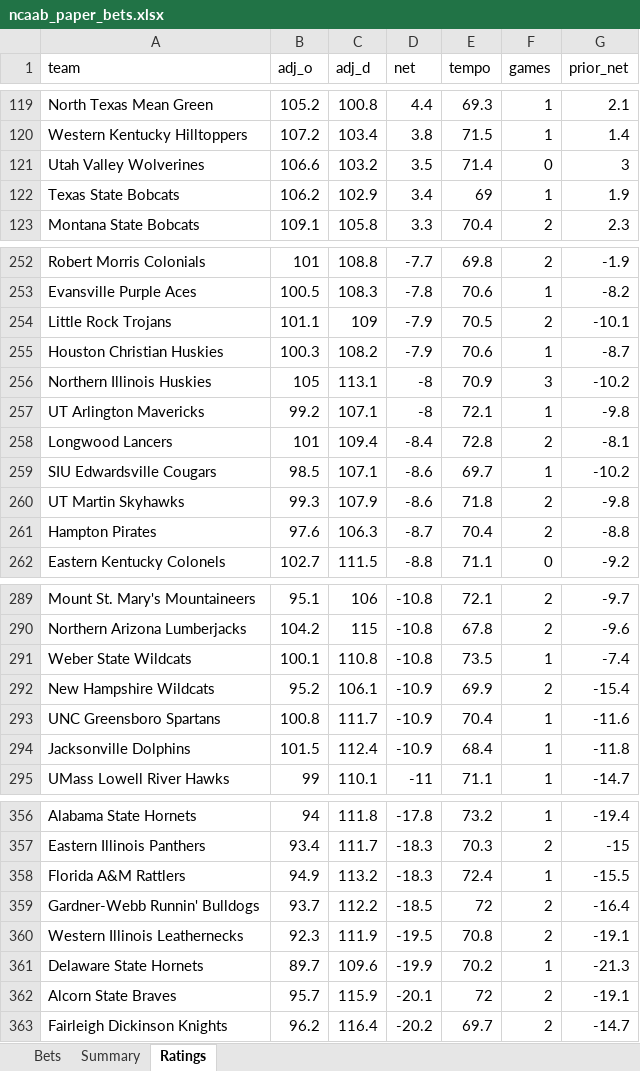
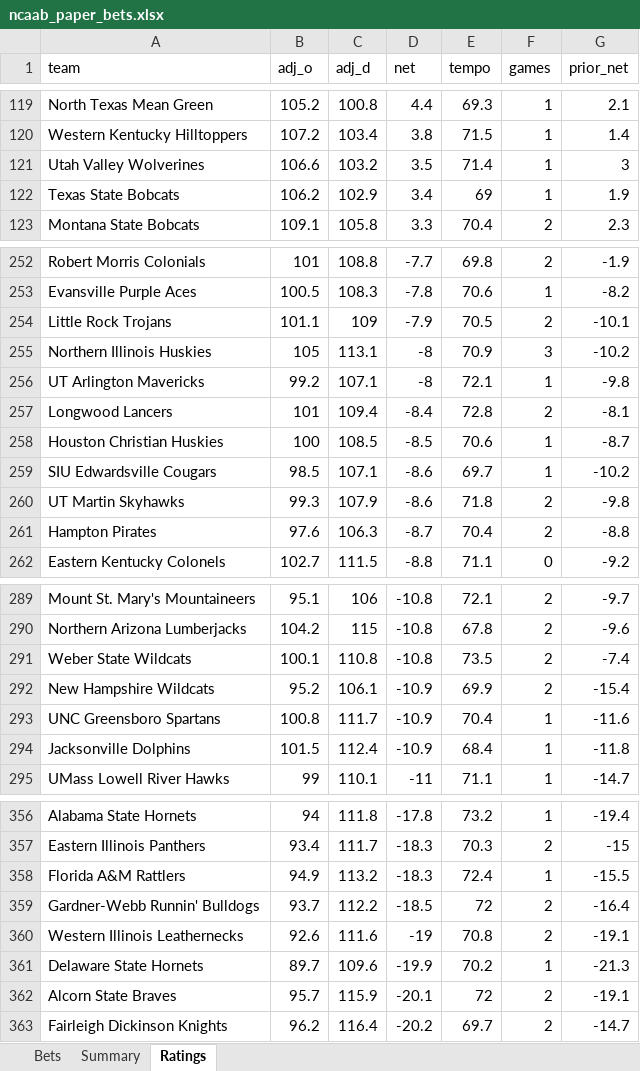
Before and after one commit to colebeasley10-glitch/pm-edge, an Excel workbook: ncaab_grader/data/ncaab_paper_bets.xlsx, sheet Ratings, drawn as a sheet; only a part is shown, gaps mark what is left out; values as stored, in another font and other column widths than the file's, no borders; removed rows and columns are numbered as before the commit, all else as after; the diff names each change by its address in the sheet, - before the commit and + after, or states it on an @@ line.

```diff
--- a/ncaab_grader/data/ncaab_paper_bets.xlsx (sheet Ratings)
+++ b/ncaab_grader/data/ncaab_paper_bets.xlsx (sheet Ratings)
-F121 (games): 0
+F121 (games): 1
-row 255: Houston Christian Huskies | 100.3 | 108.2 | -7.9 | 70.6 | 1 | -8.7
+row 258: Houston Christian Huskies | 100 | 108.5 | -8.5 | 70.6 | 1 | -8.7
-F291 (games): 1
+F291 (games): 2
-B360 (adj_o): 92.3
+B360 (adj_o): 92.6
-C360 (adj_d): 111.9
+C360 (adj_d): 111.6
-D360 (net): -19.5
+D360 (net): -19
```
Also changed, not shown: sheet Bets, sheet Summary, 4 other files.
